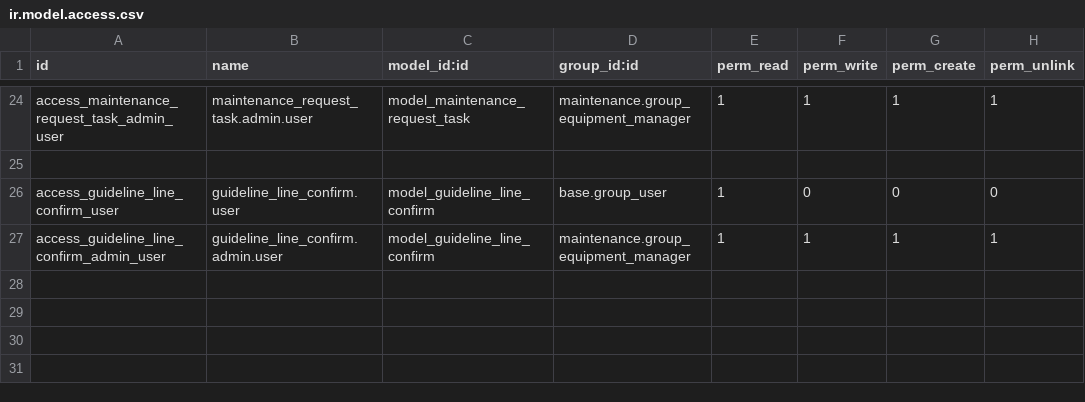
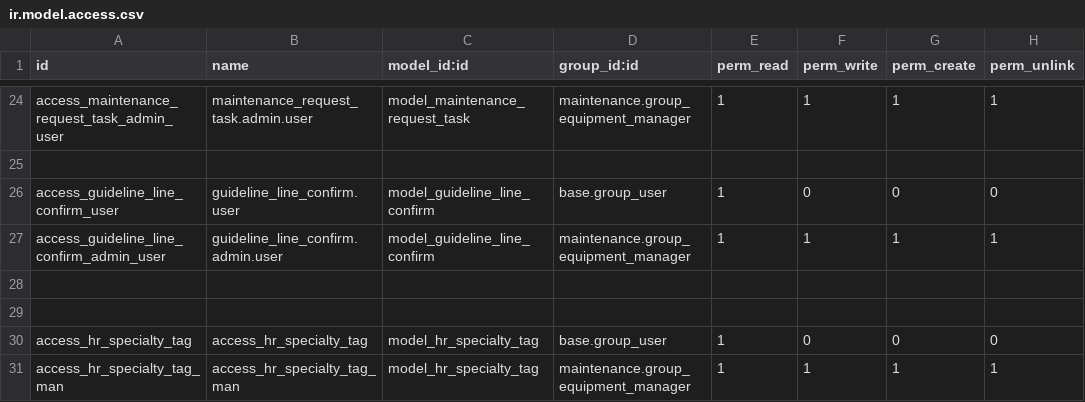
Before and after one commit to MobilizeSpa/Mantenimiento, a CSV file: l10n_cl_maintenance/security/ir.model.access.csv, drawn as a sheet; only a part is shown, gaps mark what is left out; the diff names each change by its address in the sheet, - before the commit and + after, or states it on an @@ line.

```diff
--- a/l10n_cl_maintenance/security/ir.model.access.csv
+++ b/l10n_cl_maintenance/security/ir.model.access.csv
+row 28: (empty)
+row 29: (empty)
+row 30: access_hr_specialty_tag | access_hr_specialty_tag | model_hr_specialty_tag | base.group_user | 1 | 0 | 0 | 0
+row 31: access_hr_specialty_tag_man | access_hr_specialty_tag_man | model_hr_specialty_tag | maintenance.group_equipment_manager | 1 | 1 | 1 | 1
```
Also changed, not shown: 13 other files.
